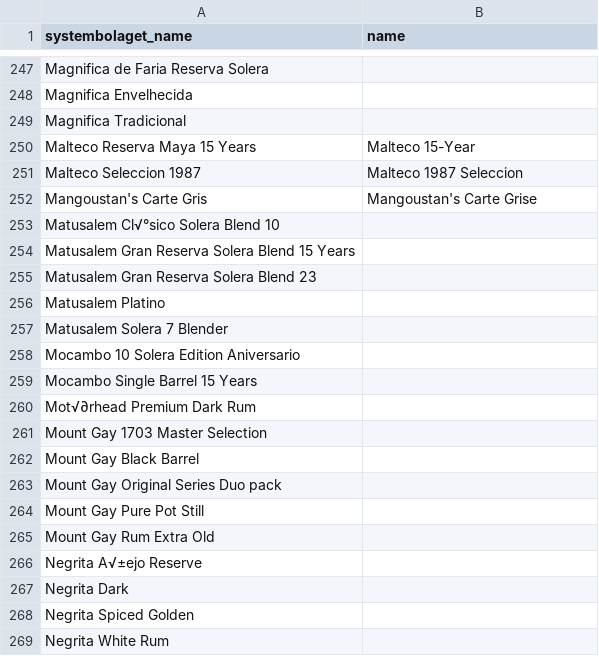
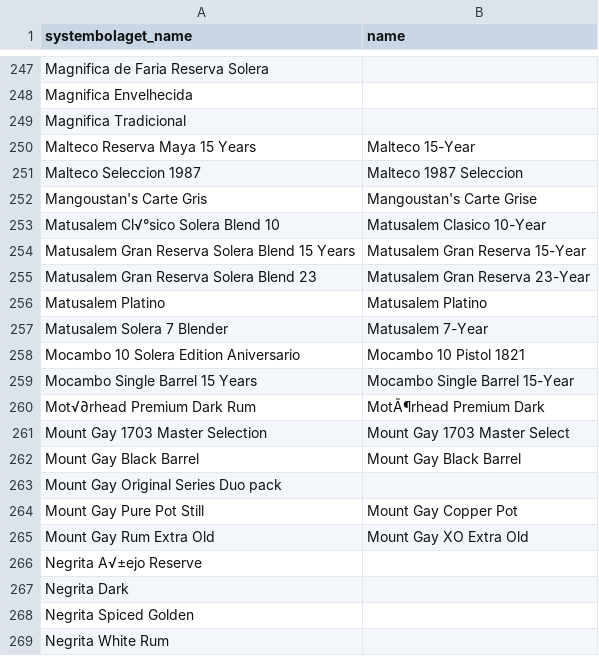
Before and after one commit to jebyrnes/rum_data, a CSV file: data/systembolaget_rr_lut.csv, drawn as a sheet; only a part is shown, gaps mark what is left out; the diff names each change by its address in the sheet, - before the commit and + after, or states it on an @@ line.

```diff
--- a/data/systembolaget_rr_lut.csv
+++ b/data/systembolaget_rr_lut.csv
-B253 (name): (empty)
+B253 (name): Matusalem Clasico 10-Year
-B254 (name): (empty)
+B254 (name): Matusalem Gran Reserva 15-Year
-B255 (name): (empty)
+B255 (name): Matusalem Gran Reserva 23-Year
-B256 (name): (empty)
+B256 (name): Matusalem Platino
-B257 (name): (empty)
+B257 (name): Matusalem 7-Year
-B258 (name): (empty)
+B258 (name): Mocambo 10 Pistol 1821
-B259 (name): (empty)
+B259 (name): Mocambo Single Barrel 15-Year
-B260 (name): (empty)
+B260 (name): MotÃ¶rhead Premium Dark
-B261 (name): (empty)
+B261 (name): Mount Gay 1703 Master Select
-B262 (name): (empty)
+B262 (name): Mount Gay Black Barrel
-B264 (name): (empty)
+B264 (name): Mount Gay Copper Pot
-B265 (name): (empty)
+B265 (name): Mount Gay XO Extra Old
```
Also changed, not shown: data/hydro_rr_lut.csv, 1 other file.
